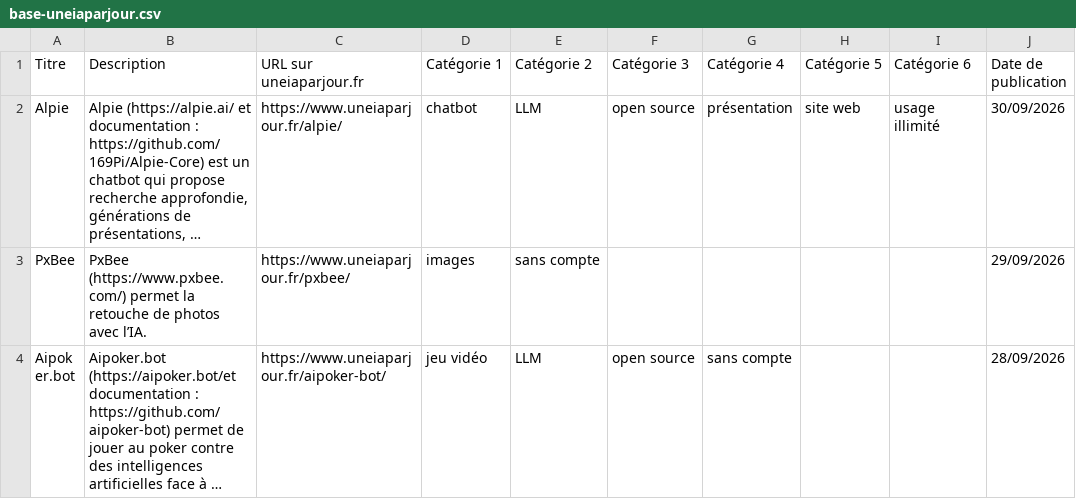
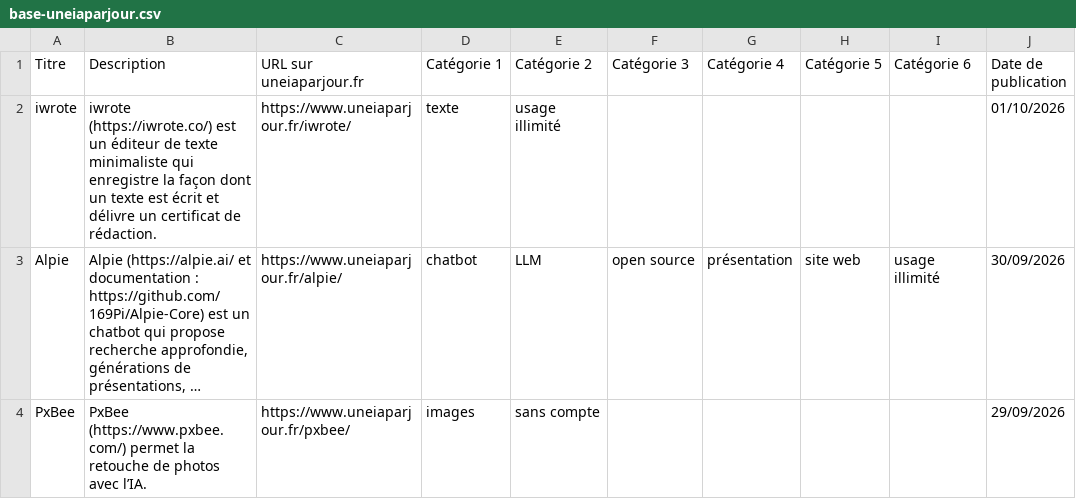
Before and after one commit to uneIAparjour/base, a CSV file: base-uneiaparjour.csv, drawn as a sheet; only a part is shown; the shorter side is filled out with more unchanged rows; long unchanged cells end in …; the diff names each change by its address in the sheet, - before the commit and + after, or states it on an @@ line.

```diff
--- a/base-uneiaparjour.csv
+++ b/base-uneiaparjour.csv
+row 2: iwrote | iwrote (https://iwrote.co/) est un éditeur de texte minimaliste qui enregistre la façon dont un texte est écrit et délivre un certificat de rédaction. | https://www.uneiaparjour.fr/iwrote/ | texte | usage illimité |  |  |  |  | 01/10/2026
```
Also changed, not shown: 3 other files.
